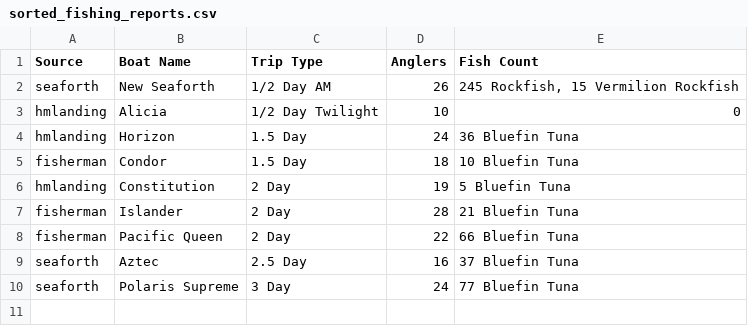
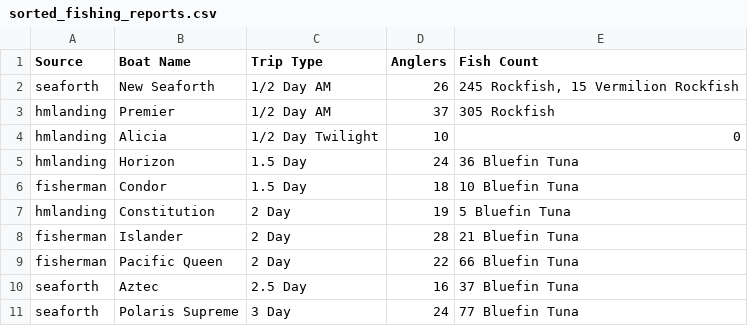
Before and after one commit to hdehaini/Fishing_Reports, a CSV file: database/sorted_fishing_reports.csv, drawn as a sheet; the diff names each change by its address in the sheet, - before the commit and + after, or states it on an @@ line.

```diff
--- a/database/sorted_fishing_reports.csv
+++ b/database/sorted_fishing_reports.csv
+row 3: hmlanding | Premier | 1/2 Day AM | 37 | 305 Rockfish
```
Also changed, not shown: 1 other file.
